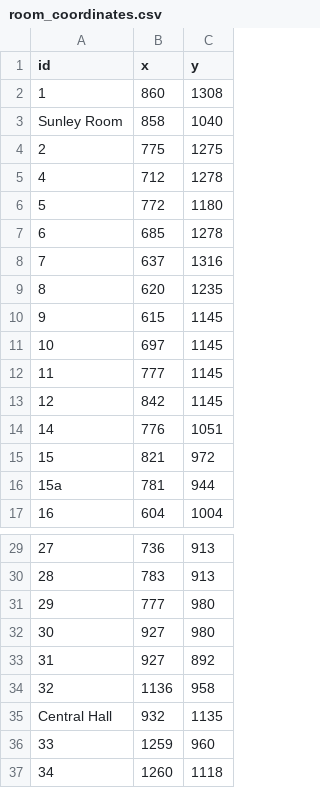
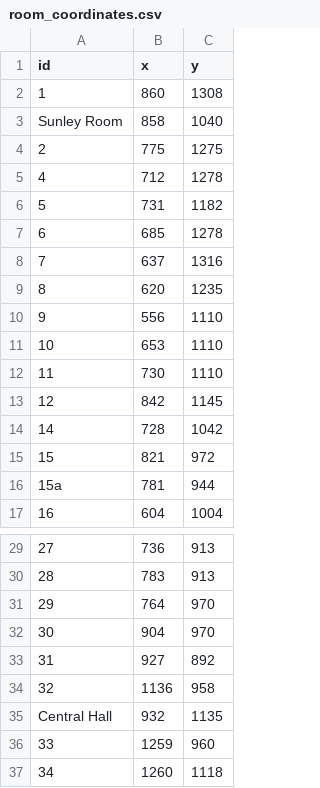
Before and after one commit to roman-atamanchuk/gallery, a CSV file: src/main/resources/data/room_coordinates.csv, drawn as a sheet; only a part is shown, gaps mark what is left out.

```diff
--- a/src/main/resources/data/room_coordinates.csv
+++ b/src/main/resources/data/room_coordinates.csv
@@ -5,3 +5,3 @@ Sunley Room,858,1040
 4,712,1278
-5,772,1180
+5,731,1182
 6,685,1278
@@ -9,7 +9,7 @@ Sunley Room,858,1040
 8,620,1235
-9,615,1145
-10,697,1145
-11,777,1145
+9,556,1110
+10,653,1110
+11,730,1110
 12,842,1145
-14,776,1051
+14,728,1042
 15,821,972
@@ -30,4 +30,4 @@ Sunley Room,858,1040
 28,783,913
-29,777,980
-30,927,980
+29,764,970
+30,904,970
 31,927,892
```
Also changed, not shown: 2 other files.
